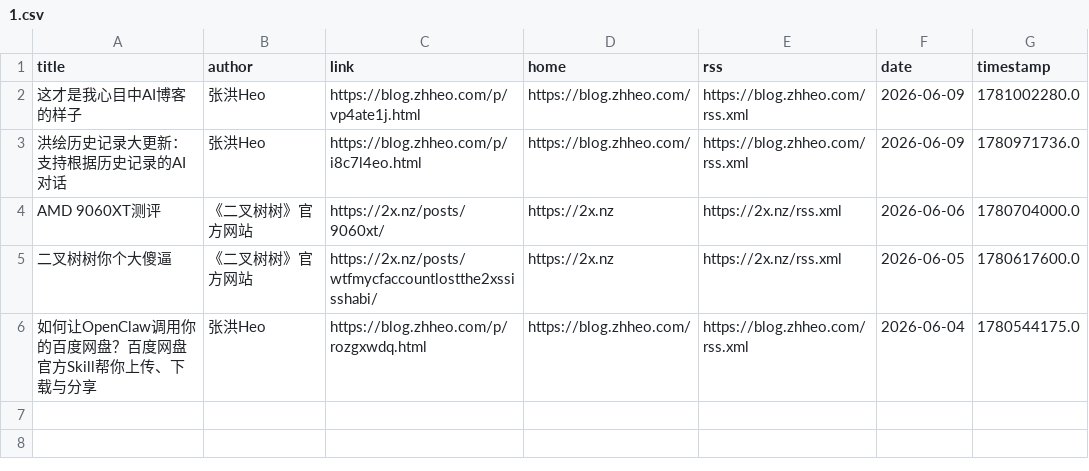
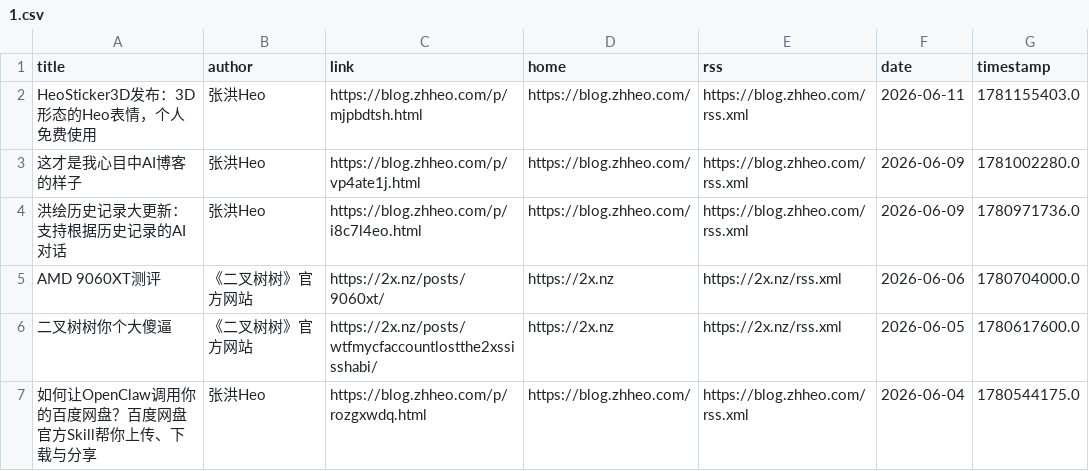
Before and after one commit to Moretti815/rssblog-source, a CSV file: date/202606/1.csv, drawn as a sheet; the diff names each change by its address in the sheet, - before the commit and + after, or states it on an @@ line.

```diff
--- a/date/202606/1.csv
+++ b/date/202606/1.csv
+row 2: HeoSticker3D发布：3D形态的Heo表情，个人免费使用 | 张洪Heo | https://blog.zhheo.com/p/mjpbdtsh.html | https://blog.zhheo.com/ | https://blog.zhheo.com/rss.xml | 2026-06-11 | 1781155403.0
```
Also changed, not shown: all/4.csv, all/6.csv, 21 other files.
